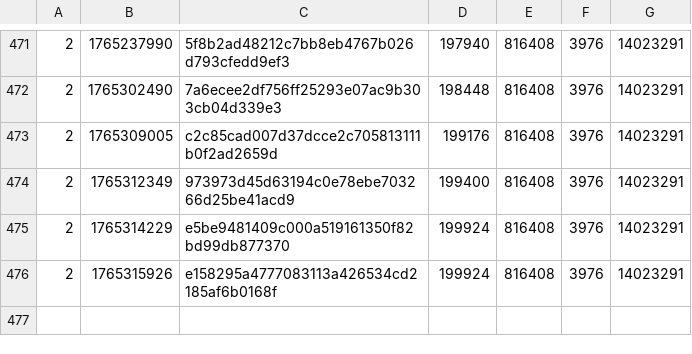
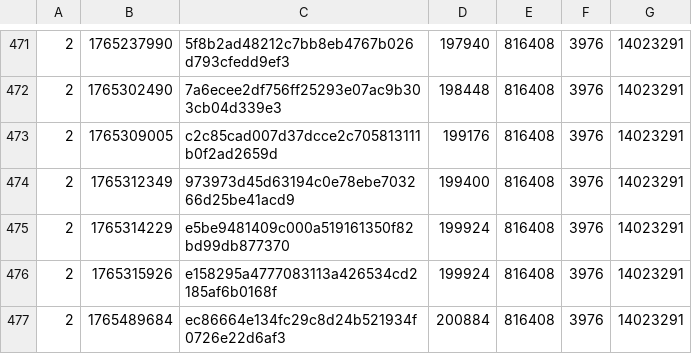
Before and after one commit to SAT-R/sa3, a CSV file: reports/progress-sa3-matching.csv, drawn as a sheet; only a part is shown, gaps mark what is left out; the diff names each change by its address in the sheet, - before the commit and + after, or states it on an @@ line.

Commit message:
Match sub_800132C

```diff
--- a/reports/progress-sa3-matching.csv
+++ b/reports/progress-sa3-matching.csv
+row 477: 2 | 1765489684 | ec86664e134fc29c8d24b521934f0726e22d6af3 | 200884 | 816408 | 3976 | 14023291
```
Also changed, not shown: reports/progress-sa3-nonmatching.csv, 2 other files.
